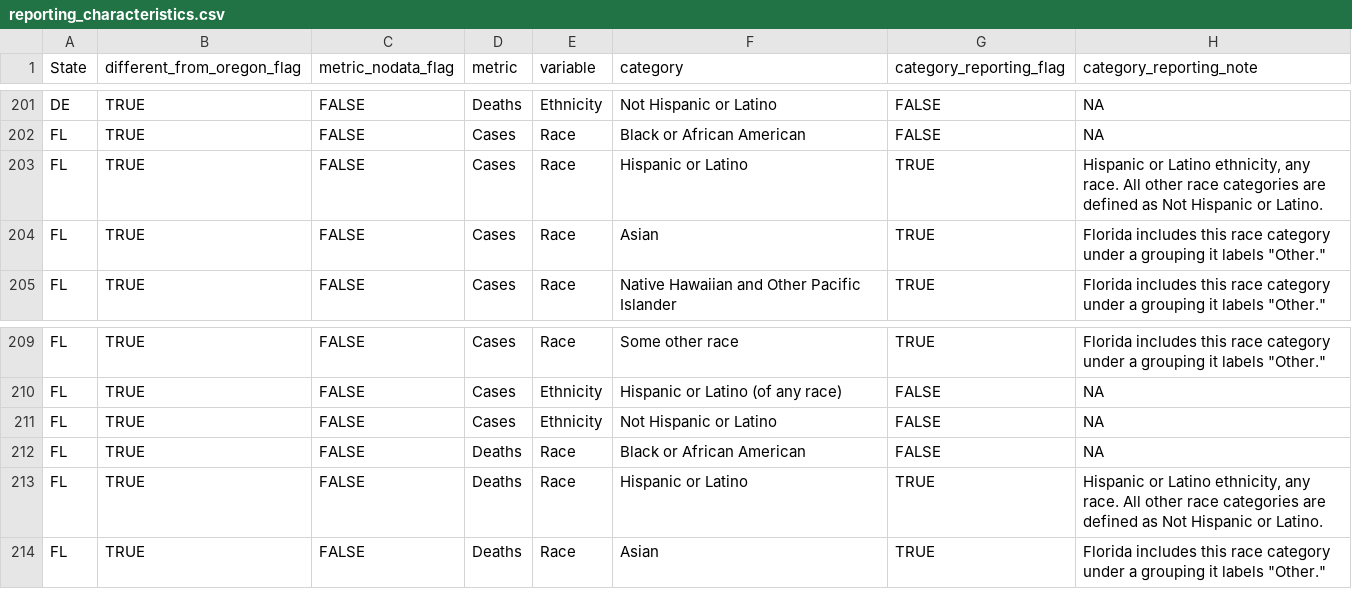
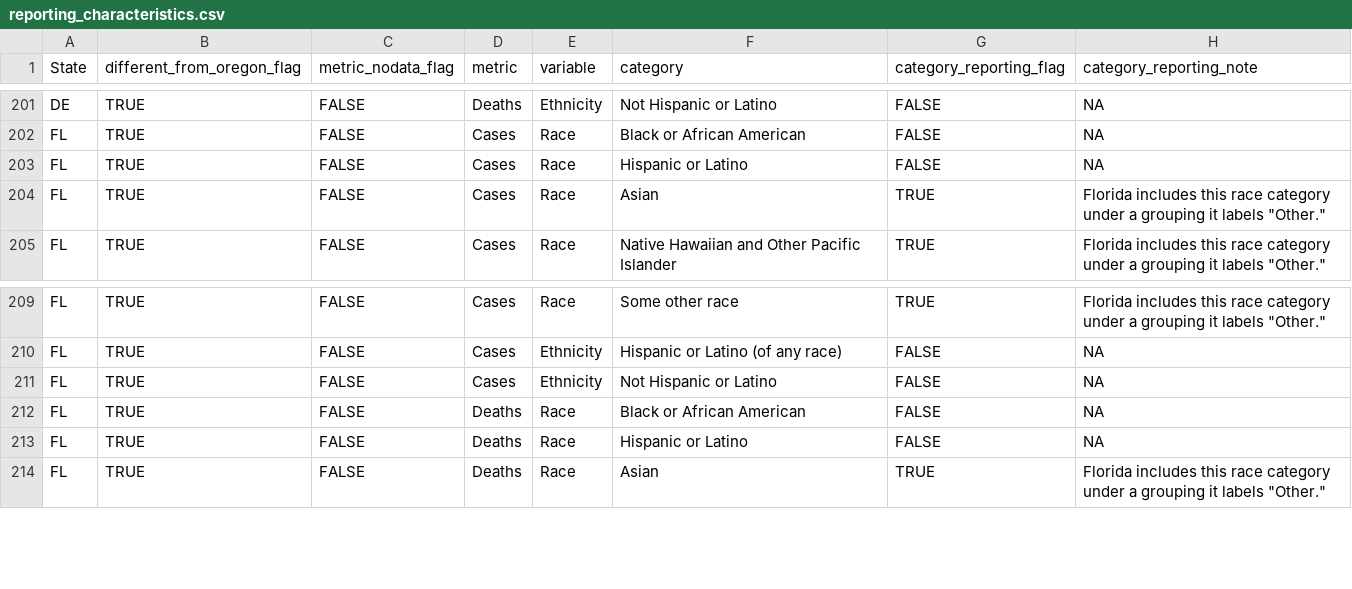
Before and after one commit to benjamin-chan/Covid19-Racial-Disparities, a CSV file: Data/reporting_characteristics.csv, drawn as a sheet; only a part is shown, gaps mark what is left out.

Commit message:
Update Florida's reporting of Hispanic and Latinos

```diff
--- a/Data/reporting_characteristics.csv
+++ b/Data/reporting_characteristics.csv
@@ -202,3 +202,3 @@ DE,TRUE,FALSE,Deaths,Ethnicity,Not Hispanic or Latino,FALSE,NA
 FL,TRUE,FALSE,Cases,Race,Black or African American,FALSE,NA
-FL,TRUE,FALSE,Cases,Race,Hispanic or Latino,TRUE,"Hispanic or Latino ethnicity, any race. All other race categories are defined as Not Hispanic or Latino."
+FL,TRUE,FALSE,Cases,Race,Hispanic or Latino,FALSE,NA
 FL,TRUE,FALSE,Cases,Race,Asian,TRUE,"Florida includes this race category under a grouping it labels ""Other."""
@@ -212,3 +212,3 @@ FL,TRUE,FALSE,Cases,Ethnicity,Not Hispanic or Latino,FALSE,NA
 FL,TRUE,FALSE,Deaths,Race,Black or African American,FALSE,NA
-FL,TRUE,FALSE,Deaths,Race,Hispanic or Latino,TRUE,"Hispanic or Latino ethnicity, any race. All other race categories are defined as Not Hispanic or Latino."
+FL,TRUE,FALSE,Deaths,Race,Hispanic or Latino,FALSE,NA
 FL,TRUE,FALSE,Deaths,Race,Asian,TRUE,"Florida includes this race category under a grouping it labels ""Other."""
```
Also changed, not shown: 1 other file.
